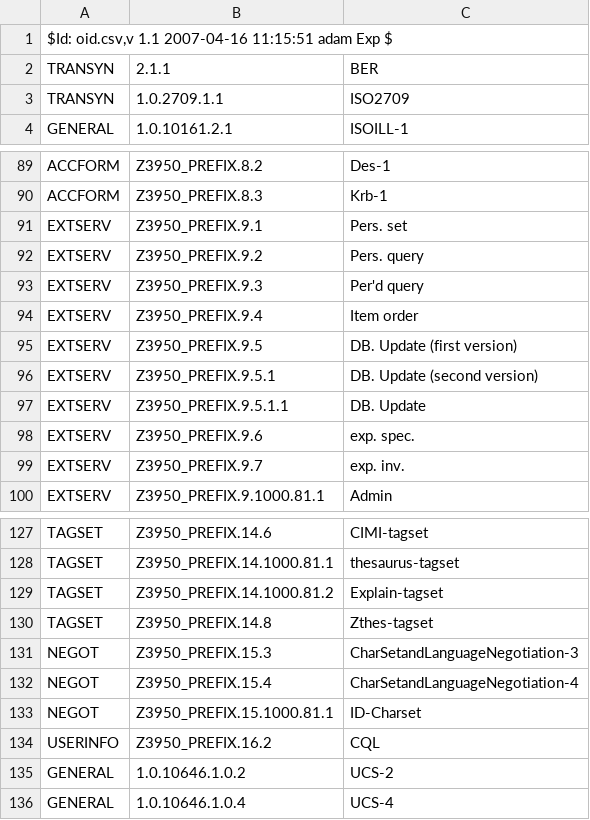
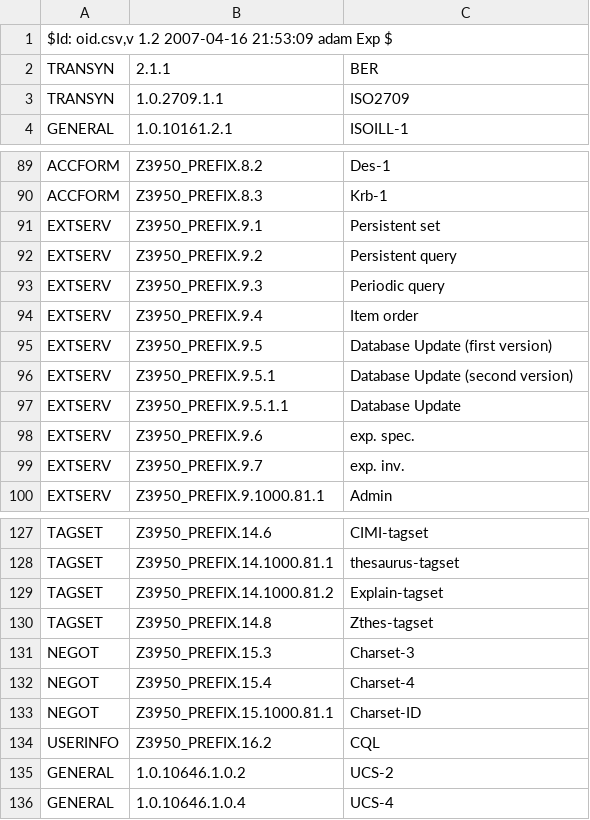
Before and after one commit to indexdata/yaz, a CSV file: src/oid.csv, drawn as a sheet; only a part is shown, gaps mark what is left out.

```diff
--- a/src/oid.csv
+++ b/src/oid.csv
@@ -1,2 +1,2 @@
-"$Id: oid.csv,v 1.1 2007-04-16 11:15:51 adam Exp $"
+"$Id: oid.csv,v 1.2 2007-04-16 21:53:09 adam Exp $"
 TRANSYN, 2.1.1, "BER"
@@ -90,9 +90,9 @@ ACCFORM, Z3950_PREFIX.8.2, "Des-1"
 ACCFORM, Z3950_PREFIX.8.3, "Krb-1"
-EXTSERV, Z3950_PREFIX.9.1, "Pers. set"
-EXTSERV, Z3950_PREFIX.9.2, "Pers. query"
-EXTSERV, Z3950_PREFIX.9.3, "Per'd query"
+EXTSERV, Z3950_PREFIX.9.1, "Persistent set"
+EXTSERV, Z3950_PREFIX.9.2, "Persistent query"
+EXTSERV, Z3950_PREFIX.9.3, "Periodic query"
 EXTSERV, Z3950_PREFIX.9.4,  "Item order"
-EXTSERV, Z3950_PREFIX.9.5, "DB. Update (first version)"
-EXTSERV, Z3950_PREFIX.9.5.1, "DB. Update (second version)"
-EXTSERV, Z3950_PREFIX.9.5.1.1, "DB. Update"
+EXTSERV, Z3950_PREFIX.9.5, "Database Update (first version)"
+EXTSERV, Z3950_PREFIX.9.5.1, "Database Update (second version)"
+EXTSERV, Z3950_PREFIX.9.5.1.1, "Database Update"
 EXTSERV, Z3950_PREFIX.9.6, "exp. spec."
@@ -130,5 +130,5 @@ TAGSET, Z3950_PREFIX.14.1000.81.2, "Explain-tagset"
 TAGSET, Z3950_PREFIX.14.8, "Zthes-tagset"
-NEGOT, Z3950_PREFIX.15.3, "CharSetandLanguageNegotiation-3"
-NEGOT, Z3950_PREFIX.15.4, "CharSetandLanguageNegotiation-4"
-NEGOT, Z3950_PREFIX.15.1000.81.1, "ID-Charset"
+NEGOT, Z3950_PREFIX.15.3, "Charset-3"
+NEGOT, Z3950_PREFIX.15.4, "Charset-4"
+NEGOT, Z3950_PREFIX.15.1000.81.1, "Charset-ID"
 USERINFO, Z3950_PREFIX.16.2, "CQL"
```
Also changed, not shown: 16 other files.
